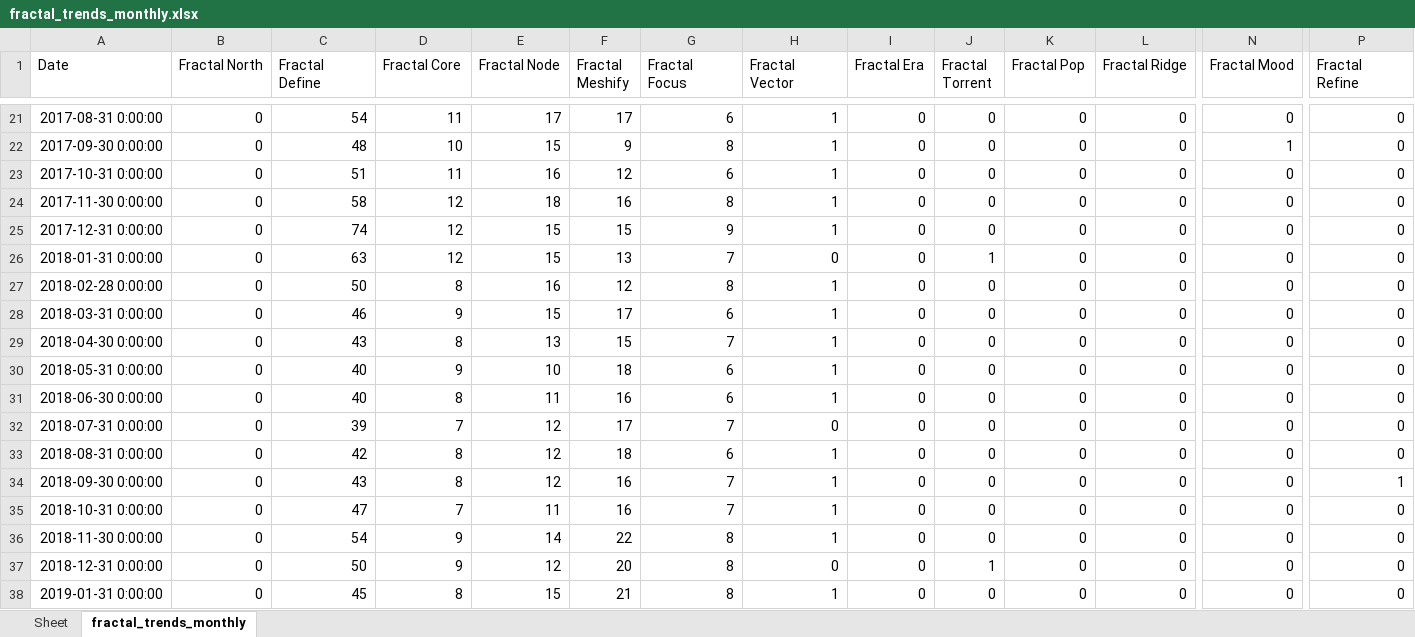
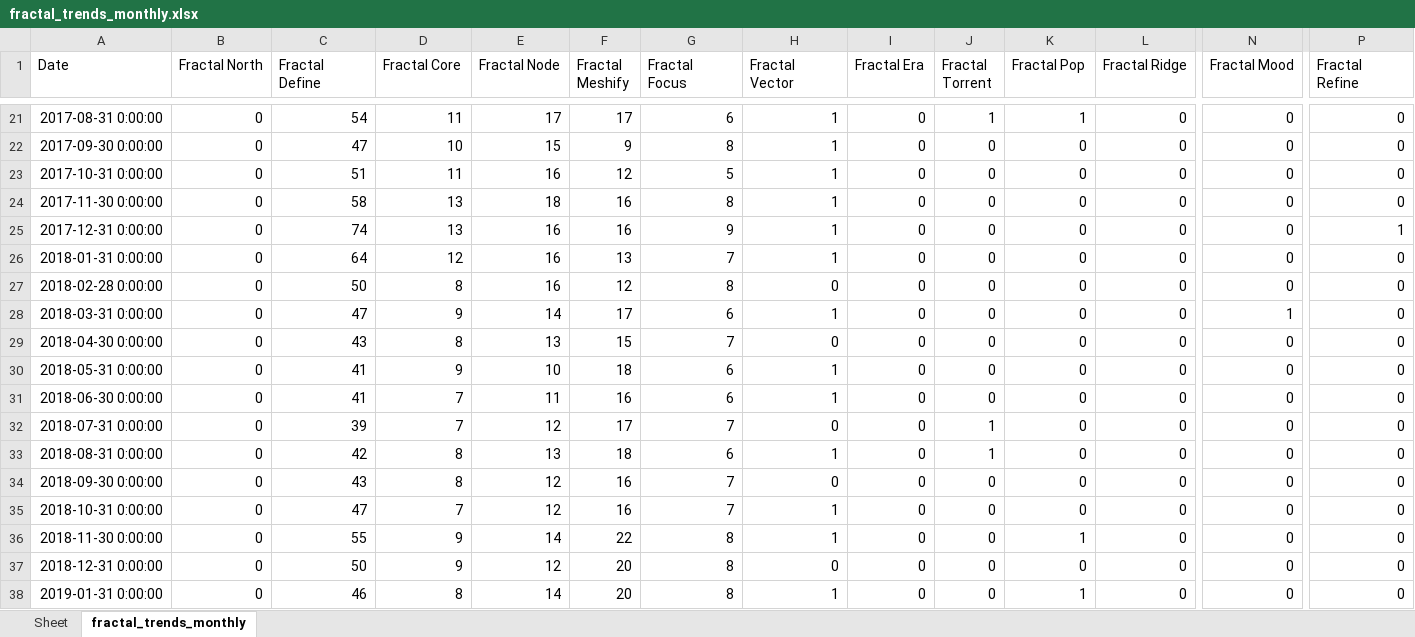
Before and after one commit to Flossan1337/Scraper, an Excel workbook: data/fractal_trends_monthly.xlsx, sheet fractal_trends_monthly, drawn as a sheet; only a part is shown, gaps mark what is left out; values as stored, in another font and other column widths than the file's, no borders; the diff covers the shown part only; the diff names each change by its address in the sheet, - before the commit and + after, or states it on an @@ line.

```diff
--- a/data/fractal_trends_monthly.xlsx (sheet fractal_trends_monthly)
+++ b/data/fractal_trends_monthly.xlsx (sheet fractal_trends_monthly)
-J21 (Fractal Torrent): 0
+J21 (Fractal Torrent): 1
-K21 (Fractal Pop): 0
+K21 (Fractal Pop): 1
-C22 (Fractal Define): 48
+C22 (Fractal Define): 47
-N22 (Fractal Mood): 1
+N22 (Fractal Mood): 0
-G23 (Fractal Focus): 6
+G23 (Fractal Focus): 5
-D24:D25 (Fractal Core): 12
+D24:D25 (Fractal Core): 13
-E25:E26 (Fractal Node): 15
+E25:E26 (Fractal Node): 16
-F25 (Fractal Meshify): 15
+F25 (Fractal Meshify): 16
-P25 (Fractal Refine): 0
+P25 (Fractal Refine): 1
-C26 (Fractal Define): 63
+C26 (Fractal Define): 64
-H26 (Fractal Vector): 0
+H26 (Fractal Vector): 1
-J26 (Fractal Torrent): 1
+J26 (Fractal Torrent): 0
-H27 (Fractal Vector): 1
+H27 (Fractal Vector): 0
-C28 (Fractal Define): 46
+C28 (Fractal Define): 47
-E28 (Fractal Node): 15
+E28 (Fractal Node): 14
-N28 (Fractal Mood): 0
+N28 (Fractal Mood): 1
-H29 (Fractal Vector): 1
+H29 (Fractal Vector): 0
-C30:C31 (Fractal Define): 40
+C30:C31 (Fractal Define): 41
-D31 (Fractal Core): 8
+D31 (Fractal Core): 7
-J32:J33 (Fractal Torrent): 0
+J32:J33 (Fractal Torrent): 1
-E33 (Fractal Node): 12
+E33 (Fractal Node): 13
-H34 (Fractal Vector): 1
+H34 (Fractal Vector): 0
-P34 (Fractal Refine): 1
+P34 (Fractal Refine): 0
-E35 (Fractal Node): 11
+E35 (Fractal Node): 12
-C36 (Fractal Define): 54
+C36 (Fractal Define): 55
-K36 (Fractal Pop): 0
+K36 (Fractal Pop): 1
-J37 (Fractal Torrent): 1
+J37 (Fractal Torrent): 0
-C38 (Fractal Define): 45
+C38 (Fractal Define): 46
-E38 (Fractal Node): 15
+E38 (Fractal Node): 14
-F38 (Fractal Meshify): 21
+F38 (Fractal Meshify): 20
-K38 (Fractal Pop): 0
+K38 (Fractal Pop): 1
```
Also changed, not shown: 1 added row and 263 edited cells elsewhere in this sheet.
